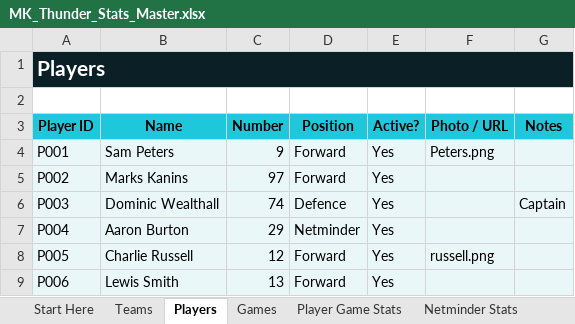
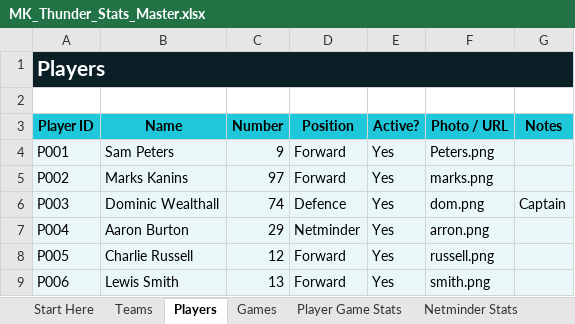
Before and after one commit to Howardmoon76/mk-thunder-stats-v2, an Excel workbook: MK_Thunder_Stats_Master.xlsx, sheet Players, drawn as a sheet; values as stored, in another font and other column widths than the file's, no borders; the diff names each change by its address in the sheet, - before the commit and + after, or states it on an @@ line.

```diff
--- a/MK_Thunder_Stats_Master.xlsx (sheet Players)
+++ b/MK_Thunder_Stats_Master.xlsx (sheet Players)
-F5 (Photo / URL): (empty)
+F5 (Photo / URL): marks.png
-F6 (Photo / URL): (empty)
+F6 (Photo / URL): dom.png
-F7 (Photo / URL): (empty)
+F7 (Photo / URL): arron.png
-F9 (Photo / URL): (empty)
+F9 (Photo / URL): smith.png
```
Also changed, not shown: 4 other files.
